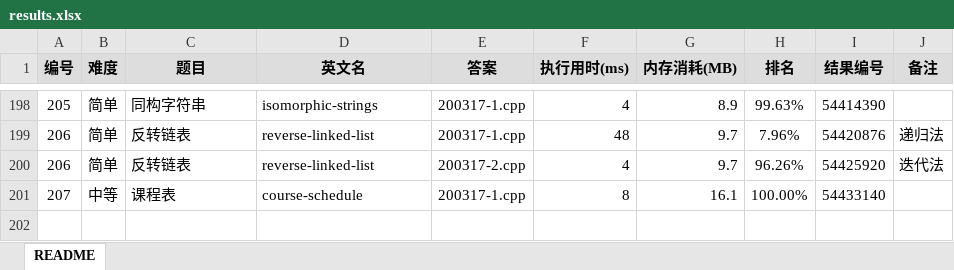
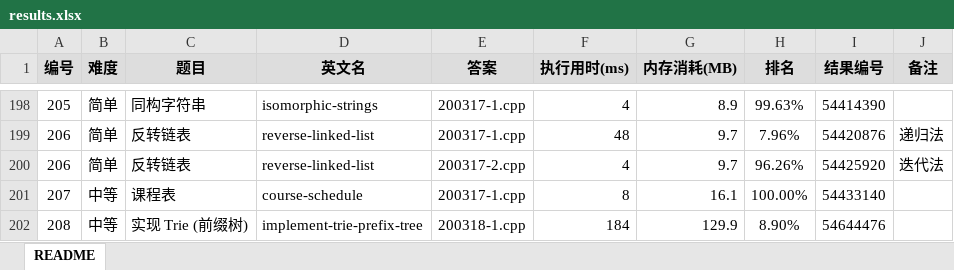
Before and after one commit to yanlinlin82/leetcode, an Excel workbook: results.xlsx, sheet README, drawn as a sheet; only a part is shown, gaps mark what is left out; values as stored, in another font and other column widths than the file's, no borders; the diff names each change by its address in the sheet, - before the commit and + after, or states it on an @@ line.

```diff
--- a/results.xlsx (sheet README)
+++ b/results.xlsx (sheet README)
+row 202: 208 | 中等 | 实现 Trie (前缀树) | implement-trie-prefix-tree | 200318-1.cpp | 184 | 129.9 | 8.90% | 54644476
```
Also changed, not shown: 2 other files.
